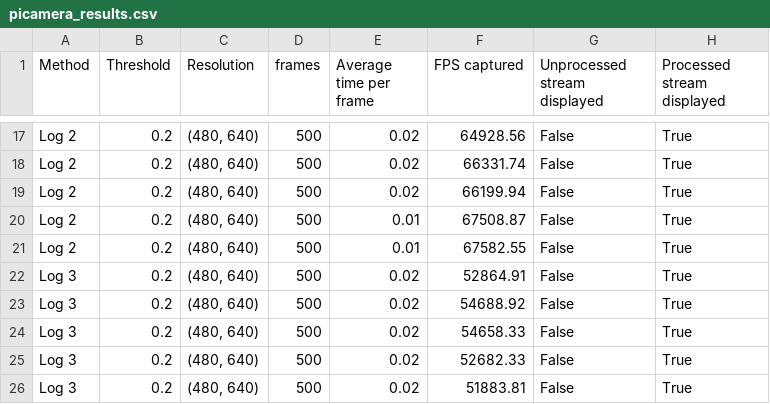
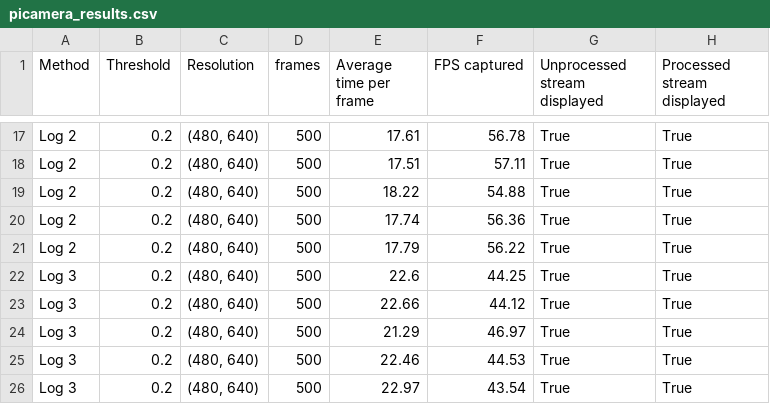
Before and after one commit to gerardtierney/pseudo-event-blink, a CSV file: Comparison/picamera_results.csv, drawn as a sheet; only a part is shown, gaps mark what is left out; the diff covers the shown part only; the diff names each change by its address in the sheet, - before the commit and + after, or states it on an @@ line.

```diff
--- a/Comparison/picamera_results.csv
+++ b/Comparison/picamera_results.csv
-E17 (Average time per frame): 0.02
+E17 (Average time per frame): 17.61
-F17 (FPS captured): 64928.56
+F17 (FPS captured): 56.78
-G17:G26 (Unprocessed stream displayed): False
+G17:G26 (Unprocessed stream displayed): True
-E18 (Average time per frame): 0.02
+E18 (Average time per frame): 17.51
-F18 (FPS captured): 66331.74
+F18 (FPS captured): 57.11
-E19 (Average time per frame): 0.02
+E19 (Average time per frame): 18.22
-F19 (FPS captured): 66199.94
+F19 (FPS captured): 54.88
-E20 (Average time per frame): 0.01
+E20 (Average time per frame): 17.74
-F20 (FPS captured): 67508.87
+F20 (FPS captured): 56.36
-E21 (Average time per frame): 0.01
+E21 (Average time per frame): 17.79
-F21 (FPS captured): 67582.55
+F21 (FPS captured): 56.22
-E22 (Average time per frame): 0.02
+E22 (Average time per frame): 22.6
-F22 (FPS captured): 52864.91
+F22 (FPS captured): 44.25
-E23 (Average time per frame): 0.02
+E23 (Average time per frame): 22.66
-F23 (FPS captured): 54688.92
+F23 (FPS captured): 44.12
-E24 (Average time per frame): 0.02
+E24 (Average time per frame): 21.29
-F24 (FPS captured): 54658.33
+F24 (FPS captured): 46.97
-E25 (Average time per frame): 0.02
+E25 (Average time per frame): 22.46
-F25 (FPS captured): 52682.33
+F25 (FPS captured): 44.53
-E26 (Average time per frame): 0.02
+E26 (Average time per frame): 22.97
-F26 (FPS captured): 51883.81
+F26 (FPS captured): 43.54
```
Also changed, not shown: 45 edited cells elsewhere in this file.
